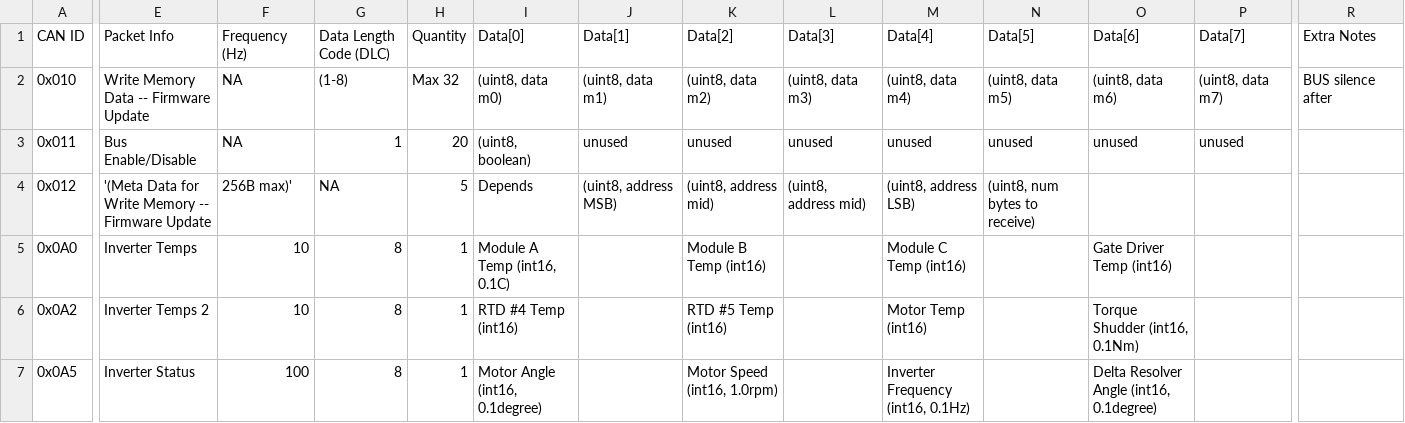
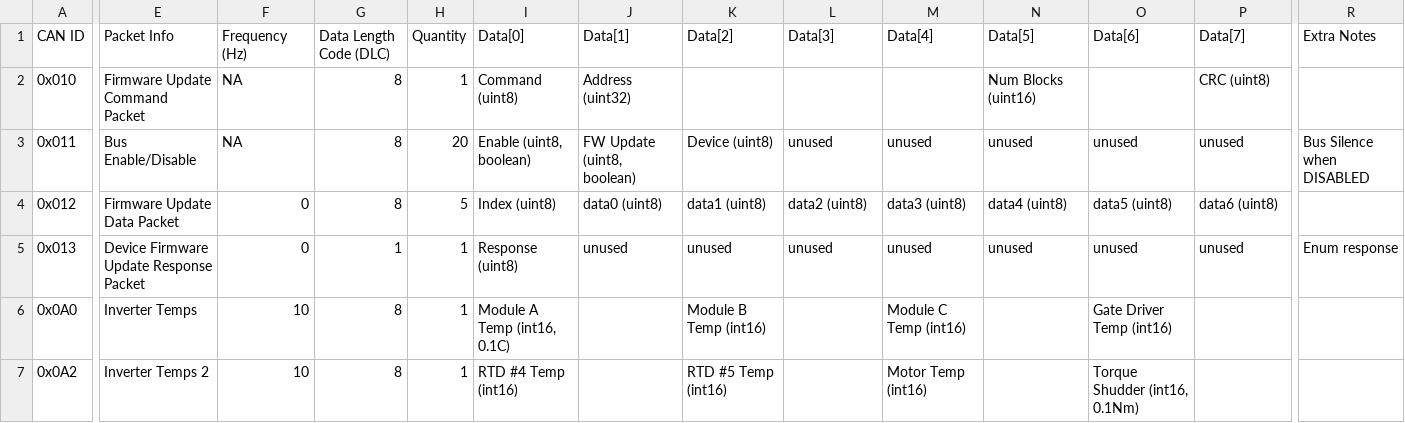
Before and after one commit to LonghornRacingElectric/lhre-2026, a CSV file: drivers/longhorn-lib/config/can_packets.csv, drawn as a sheet; only a part is shown, gaps mark what is left out; the shorter side is filled out with more unchanged rows; rows hold the shown columns only; the diff names each change by its address in the sheet, - before the commit and + after, or states it on an @@ line.

```diff
--- a/drivers/longhorn-lib/config/can_packets.csv
+++ b/drivers/longhorn-lib/config/can_packets.csv
-E2 (Packet Info): Write Memory Data -- Firmware Update
+E2 (Packet Info): Firmware Update Command Packet
-G2 (Data Length Code (DLC)): (1-8)
+G2 (Data Length Code (DLC)): 8
-H2 (Quantity): Max 32
+H2 (Quantity): 1
-I2 (Data[0]): (uint8, data m0)
+I2 (Data[0]): Command (uint8)
-J2 (Data[1]): (uint8, data m1)
+J2 (Data[1]): Address (uint32)
-K2 (Data[2]): (uint8, data m2)
+K2 (Data[2]): (empty)
-L2 (Data[3]): (uint8, data m3)
+L2 (Data[3]): (empty)
-M2 (Data[4]): (uint8, data m4)
+M2 (Data[4]): (empty)
-N2 (Data[5]): (uint8, data m5)
+N2 (Data[5]): Num Blocks (uint16)
-O2 (Data[6]): (uint8, data m6)
+O2 (Data[6]): (empty)
-P2 (Data[7]): (uint8, data m7)
+P2 (Data[7]): CRC (uint8)
-R2 (Extra Notes): BUS silence after
+R2 (Extra Notes): (empty)
-G3 (Data Length Code (DLC)): 1
+G3 (Data Length Code (DLC)): 8
-I3 (Data[0]): (uint8, boolean)
+I3 (Data[0]): Enable (uint8, boolean)
-J3 (Data[1]): unused
+J3 (Data[1]): FW Update (uint8, boolean)
-K3 (Data[2]): unused
+K3 (Data[2]): Device (uint8)
-R3 (Extra Notes): (empty)
+R3 (Extra Notes): Bus Silence when DISABLED
-E4 (Packet Info): '(Meta Data for Write Memory -- Firmware Update
+E4 (Packet Info): Firmware Update Data Packet
-F4 (Frequency (Hz)): 256B max)'
+F4 (Frequency (Hz)): 0
-G4 (Data Length Code (DLC)): NA
+G4 (Data Length Code (DLC)): 8
-I4 (Data[0]): Depends
+I4 (Data[0]): Index (uint8)
-J4 (Data[1]): (uint8, address MSB)
+J4 (Data[1]): data0 (uint8)
-K4 (Data[2]): (uint8, address mid)
+K4 (Data[2]): data1 (uint8)
-L4 (Data[3]): (uint8, address mid)
+L4 (Data[3]): data2 (uint8)
-M4 (Data[4]): (uint8, address LSB)
+M4 (Data[4]): data3 (uint8)
-N4 (Data[5]): (uint8, num bytes to receive)
+N4 (Data[5]): data4 (uint8)
-O4 (Data[6]): (empty)
+O4 (Data[6]): data5 (uint8)
-P4 (Data[7]): (empty)
+P4 (Data[7]): data6 (uint8)
+row 5: 0x013 | Device Firmware Update Response Packet | 0 | 1 | 1 | Response (uint8) | unused | unused | unused | unused | unused | unused | unused | Enum response
```
Also changed, not shown: 16 other files.
